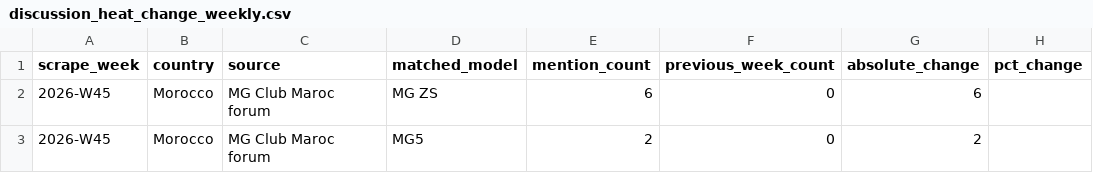
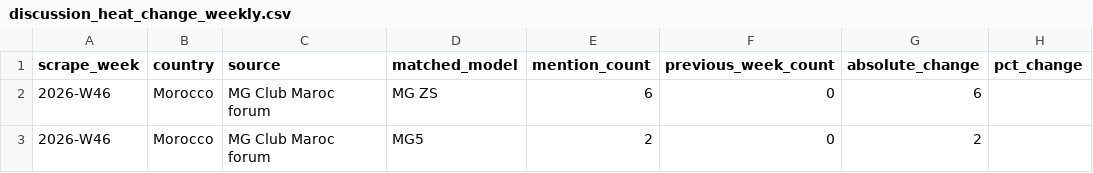
Before and after one commit to DTBknight/car-export-radar, a CSV file: data/latest/discussion_heat_change_weekly.csv, drawn as a sheet.

```diff
--- a/data/latest/discussion_heat_change_weekly.csv
+++ b/data/latest/discussion_heat_change_weekly.csv
@@ -1,3 +1,3 @@
 scrape_week,country,source,matched_model,mention_count,previous_week_count,absolute_change,pct_change
-2026-W45,Morocco,MG Club Maroc forum,MG ZS,6,0,6,
-2026-W45,Morocco,MG Club Maroc forum,MG5,2,0,2,
+2026-W46,Morocco,MG Club Maroc forum,MG ZS,6,0,6,
+2026-W46,Morocco,MG Club Maroc forum,MG5,2,0,2,
```
Also changed, not shown: data/latest/cleaned_mentions.csv, data/latest/evidence_samples.csv, 3 other files.
